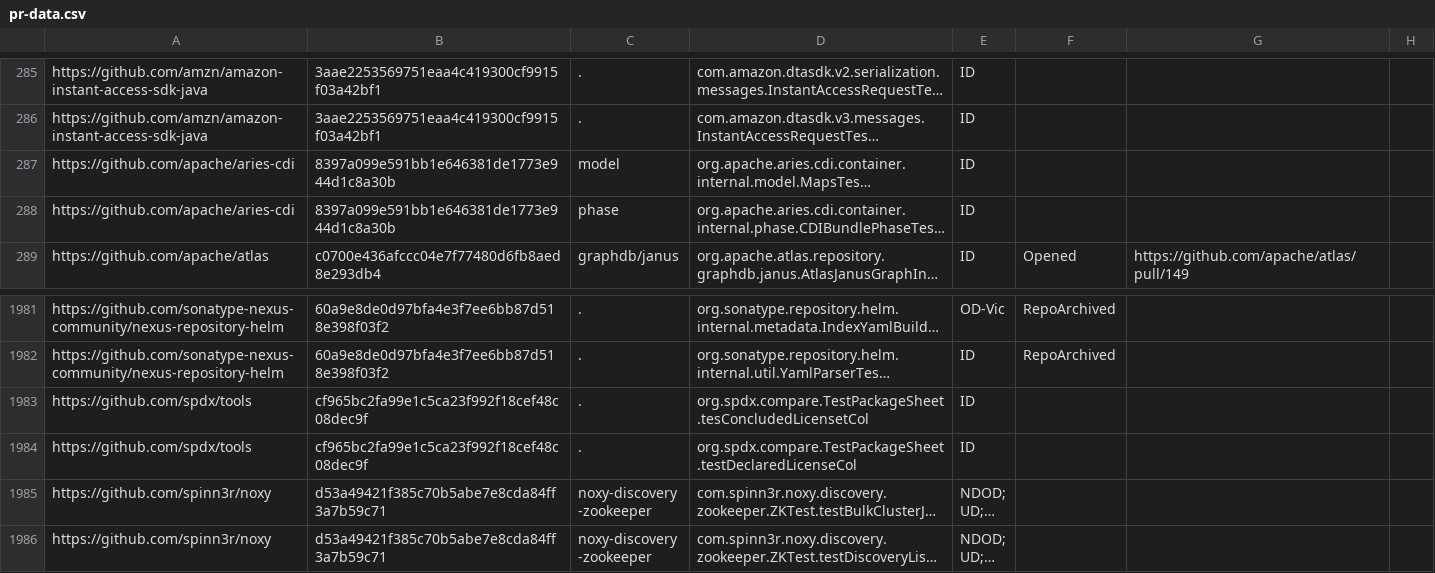
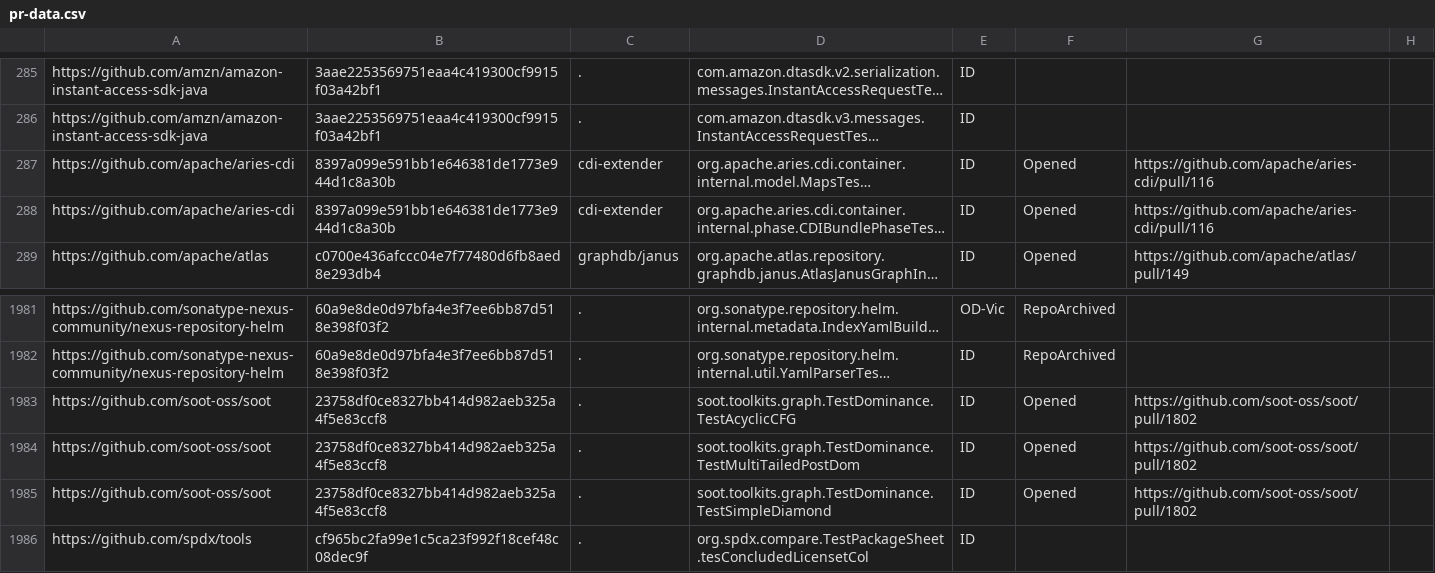
Before and after one commit to TestingResearchIllinois/idoft, a CSV file: pr-data.csv, drawn as a sheet; only a part is shown, gaps mark what is left out; the shorter side is filled out with more unchanged rows; long unchanged cells end in …; the diff names each change by its address in the sheet, - before the commit and + after, or states it on an @@ line.

Commit message:
Added and fixed tests for Soot. Also Opened PR on apache Aries. (#308)
Squashed 20 commits

```diff
--- a/pr-data.csv
+++ b/pr-data.csv
-C287: model
+C287: cdi-extender
-F287:F288: (empty)
+F287:F288: Opened
-G287:G288: (empty)
+G287:G288: https://github.com/apache/aries-cdi/pull/116
-C288: phase
+C288: cdi-extender
+row 1983: https://github.com/soot-oss/soot | 23758df0ce8327bb414d982aeb325a4f5e83ccf8 | . | soot.toolkits.graph.TestDominance.TestAcyclicCFG | ID | Opened | https://github.com/soot-oss/soot/pull/1802
+row 1984: https://github.com/soot-oss/soot | 23758df0ce8327bb414d982aeb325a4f5e83ccf8 | . | soot.toolkits.graph.TestDominance.TestMultiTailedPostDom | ID | Opened | https://github.com/soot-oss/soot/pull/1802
+row 1985: https://github.com/soot-oss/soot | 23758df0ce8327bb414d982aeb325a4f5e83ccf8 | . | soot.toolkits.graph.TestDominance.TestSimpleDiamond | ID | Opened | https://github.com/soot-oss/soot/pull/1802
```
